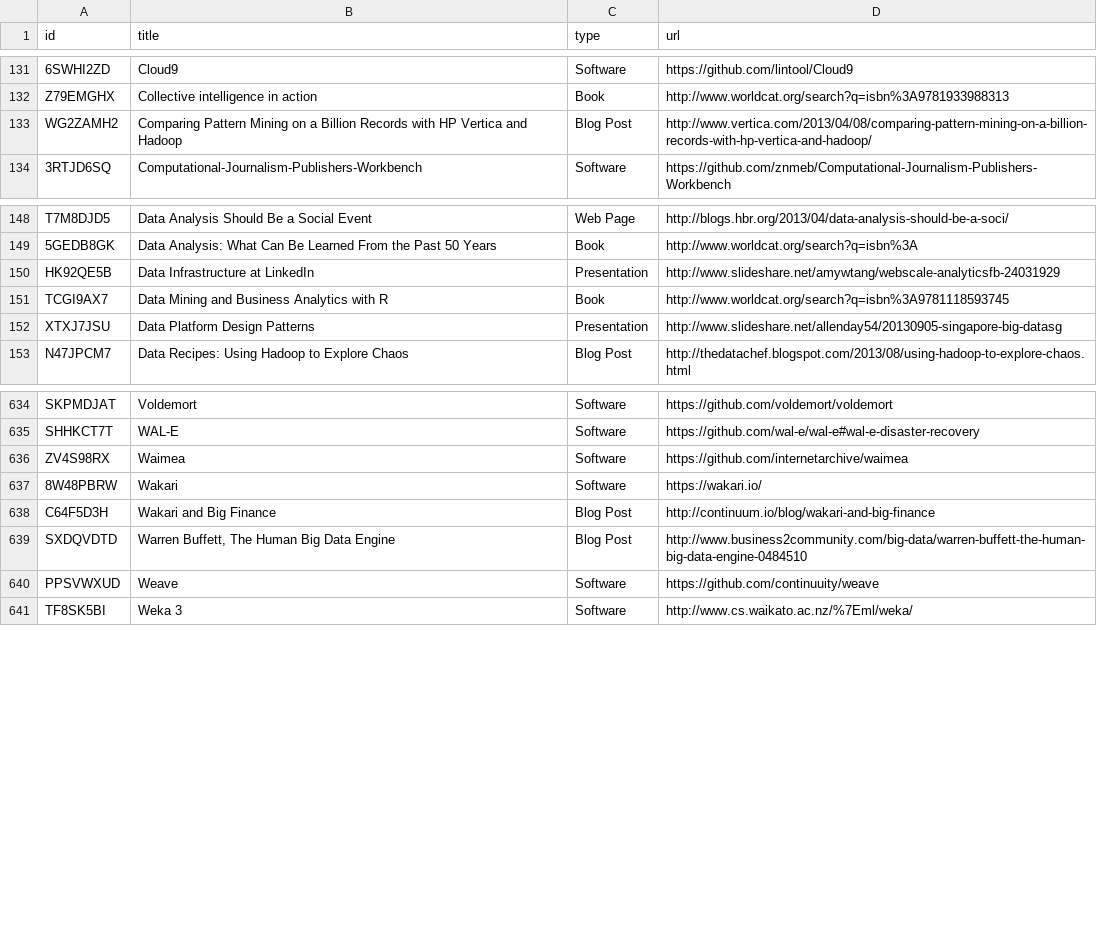
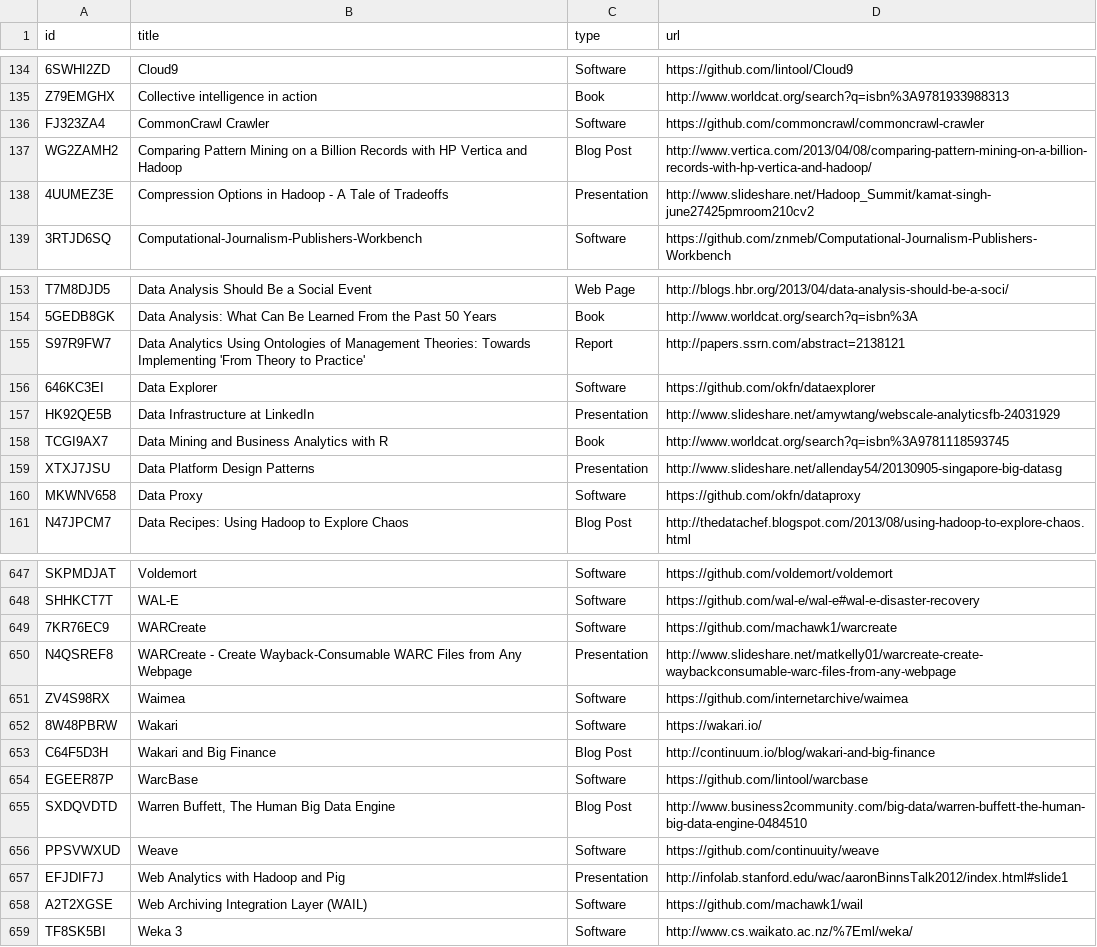
Before and after one commit to charlesflynn/animalia-paradoxa, a CSV file: AnimaliaParadoxa.csv, drawn as a sheet; only a part is shown, gaps mark what is left out; the diff covers the shown part only; the diff names each change by its address in the sheet, - before the commit and + after, or states it on an @@ line.

Commit message:
added okfn projects, warc projects, crawler projects

```diff
--- a/AnimaliaParadoxa.csv
+++ b/AnimaliaParadoxa.csv
+row 136: FJ323ZA4 | CommonCrawl Crawler | Software | https://github.com/commoncrawl/commoncrawl-crawler
+row 138: 4UUMEZ3E | Compression Options in Hadoop - A Tale of Tradeoffs | Presentation | http://www.slideshare.net/Hadoop_Summit/kamat-singh-june27425pmroom210cv2
+row 155: S97R9FW7 | Data Analytics Using Ontologies of Management Theories: Towards Implementing 'From Theory to Practice' | Report | http://papers.ssrn.com/abstract=2138121
+row 156: 646KC3EI | Data Explorer | Software | https://github.com/okfn/dataexplorer
+row 160: MKWNV658 | Data Proxy | Software | https://github.com/okfn/dataproxy
+row 649: 7KR76EC9 | WARCreate | Software | https://github.com/machawk1/warcreate
+row 650: N4QSREF8 | WARCreate - Create Wayback-Consumable WARC Files from Any Webpage | Presentation | http://www.slideshare.net/matkelly01/warcreate-create-waybackconsumable-warc-files-from-any-webpage
+row 654: EGEER87P | WarcBase | Software | https://github.com/lintool/warcbase
+row 657: EFJDIF7J | Web Analytics with Hadoop and Pig | Presentation | http://infolab.stanford.edu/wac/aaronBinnsTalk2012/index.html#slide1
+row 658: A2T2XGSE | Web Archiving Integration Layer (WAIL) | Software | https://github.com/machawk1/wail
```
Also changed, not shown: 10 added rows elsewhere in this file, 3 other files.
